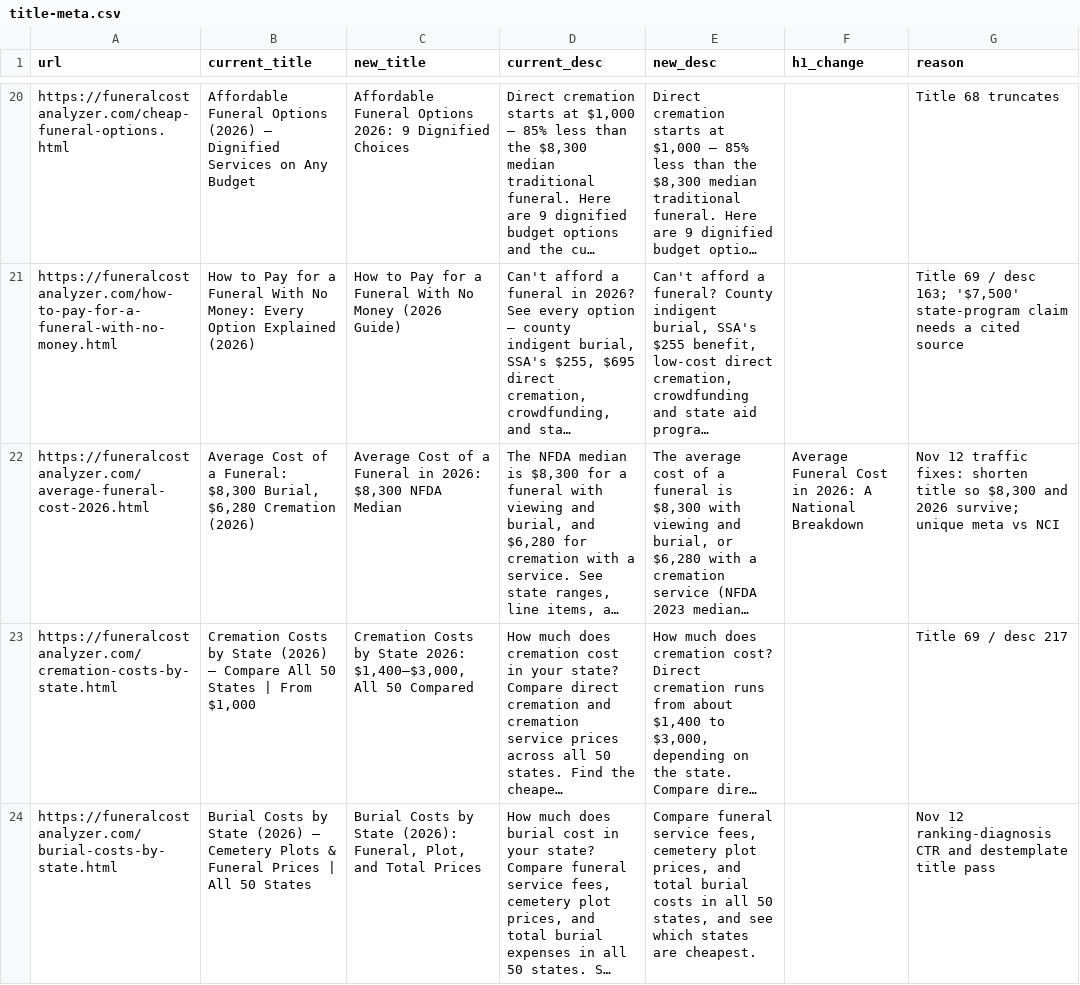
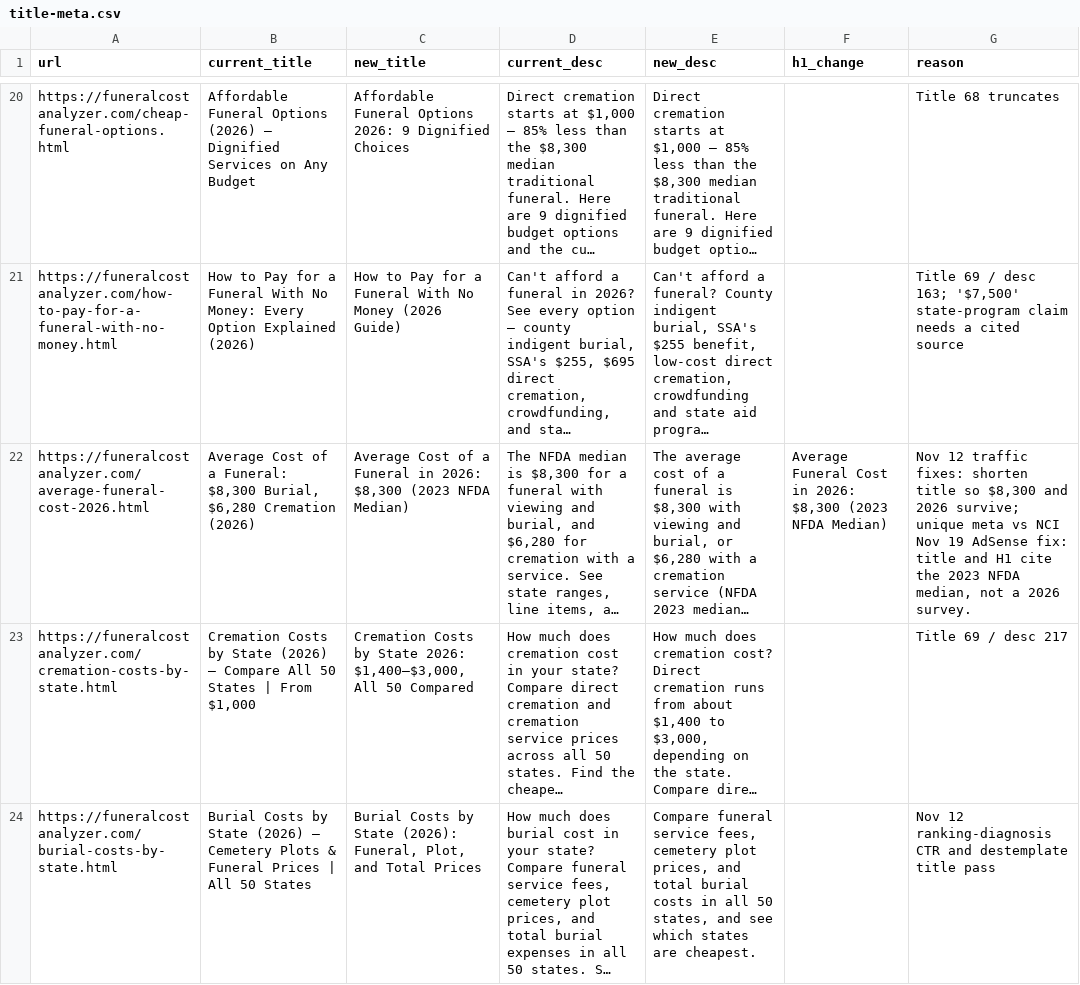
Before and after one commit to pmppar78-png/Funeralcost-burialexpenseanalyzer, a CSV file: data/title-meta.csv, drawn as a sheet; only a part is shown, gaps mark what is left out; long unchanged cells end in …; the diff names each change by its address in the sheet, - before the commit and + after, or states it on an @@ line.

Commit message:
Keep the 2023 NFDA median in the average-cost title and H1 through the build; unique checklist form intros; skip form blocks in the repeated-sentence check

```diff
--- a/data/title-meta.csv
+++ b/data/title-meta.csv
-C22 (new_title): …2026: $8,300 NFDA Median
+C22 (new_title): …2026: $8,300 (2023 NFDA Median)
-F22 (h1_change): …in 2026: A National Breakdown
+F22 (h1_change): …in 2026: $8,300 (2023 NFDA Median)
-G22 (reason): …vs NCI
+G22 (reason): …vs NCI Nov 19 AdSense fix: title and H1 cite the 2023 NFDA median, not a 2026 survey.
```
Also changed, not shown: 3 other files.
